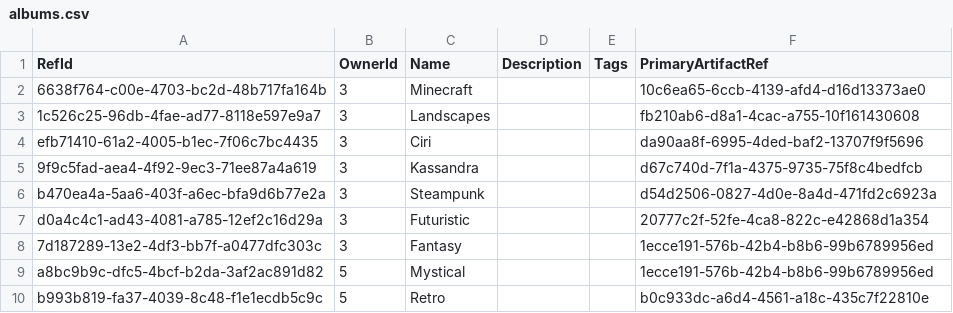
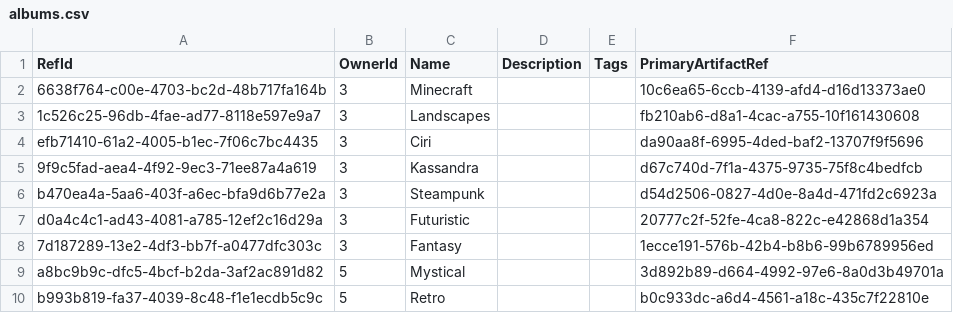
Before and after one commit to NetCoreApps/BlazorDiffusion, a CSV file: BlazorDiffusion/App_Data/seed/albums.csv, drawn as a sheet.

```diff
--- a/BlazorDiffusion/App_Data/seed/albums.csv
+++ b/BlazorDiffusion/App_Data/seed/albums.csv
@@ -8,3 +8,3 @@ d0a4c4c1-ad43-4081-a785-12ef2c16d29a,3,Futuristic,,,20777c2f-52fe-4ca8-822c-e428
 7d187289-13e2-4df3-bb7f-a0477dfc303c,3,Fantasy,,,1ecce191-576b-42b4-b8b6-99b6789956ed
-a8bc9b9c-dfc5-4bcf-b2da-3af2ac891d82,5,Mystical,,,1ecce191-576b-42b4-b8b6-99b6789956ed
+a8bc9b9c-dfc5-4bcf-b2da-3af2ac891d82,5,Mystical,,,3d892b89-d664-4992-97e6-8a0d3b49701a
 b993b819-fa37-4039-8c48-f1e1ecdb5c9c,5,Retro,,,b0c933dc-a6d4-4561-a18c-435c7f22810e
```
Also changed, not shown: BlazorDiffusion/App_Data/seed/album-artifacts.csv, BlazorDiffusion/App_Data/seed/artifact-likes.csv.
